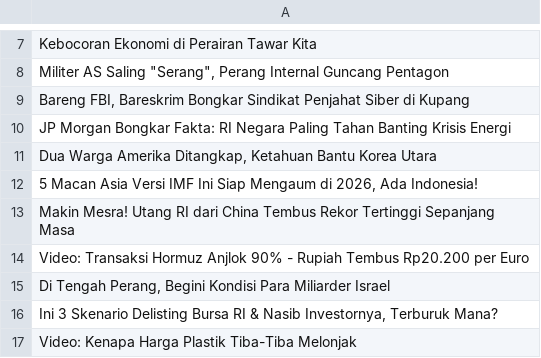
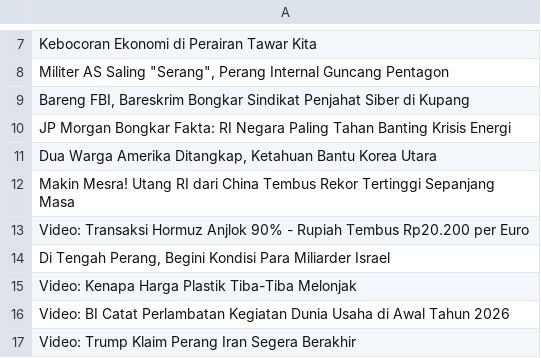
Before and after one commit to arjunsujarwo/arjun-portfolio, a CSV file: data_mentah_berita.csv, drawn as a sheet; only a part is shown, gaps mark what is left out; the shorter side is filled out with more unchanged rows; the diff covers the shown part only.

```diff
--- a/data_mentah_berita.csv
+++ b/data_mentah_berita.csv
@@ -11,3 +11,2 @@ JP Morgan Bongkar Fakta: RI Negara Paling Tahan Banting Krisis Energi
 "Dua Warga Amerika Ditangkap, Ketahuan Bantu Korea Utara"
-"5 Macan Asia Versi IMF Ini Siap Mengaum di 2026, Ada Indonesia!"
 Makin Mesra! Utang RI dari China Tembus Rekor Tertinggi Sepanjang Masa
@@ -15,3 +14,2 @@ Video: Transaksi Hormuz Anjlok 90% - Rupiah Tembus Rp20.200 per Euro
 "Di Tengah Perang, Begini Kondisi Para Miliarder Israel"
-"Ini 3 Skenario Delisting Bursa RI & Nasib Investornya, Terburuk Mana?"
 Video: Kenapa Harga Plastik Tiba-Tiba Melonjak
```
Also changed, not shown: 1 added row, 5 removed rows and 1 edited cell elsewhere in this file, 5 other files.
